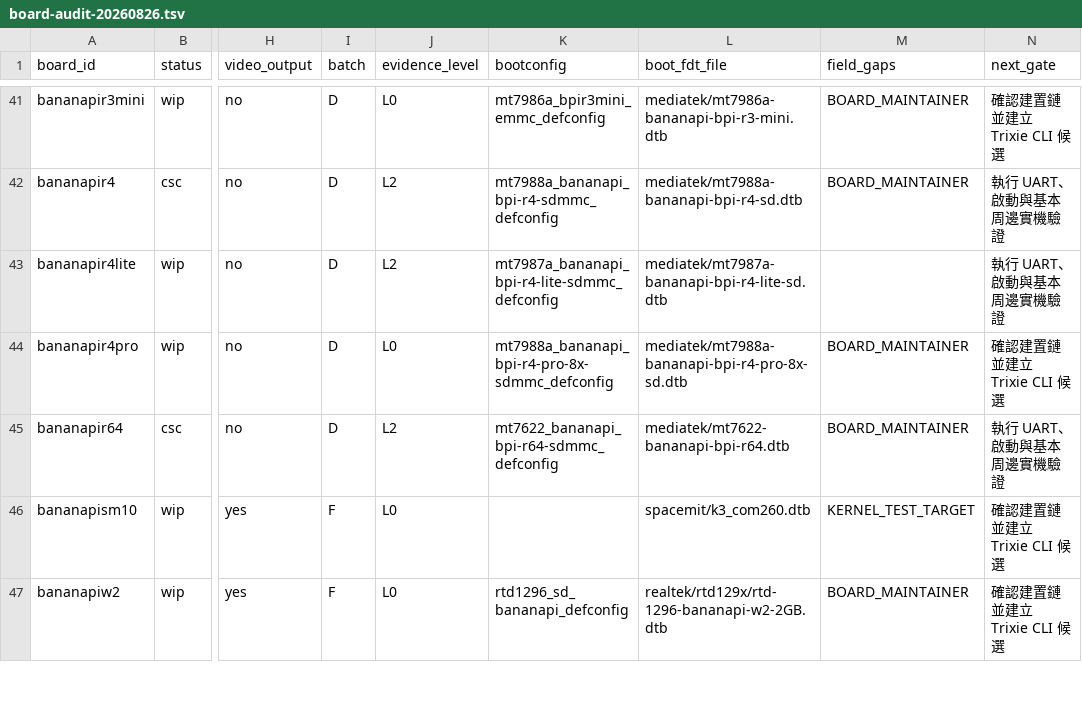
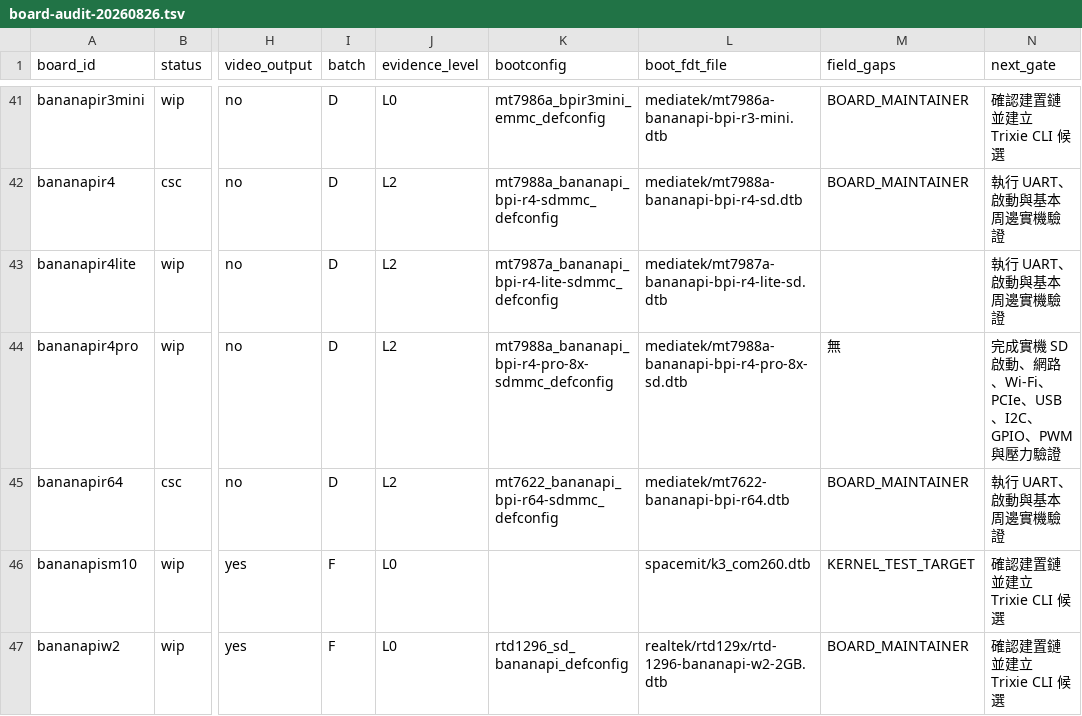
Before and after one commit to BPI-SINOVOIP/armbian-build, a TSV file: docs/evidence/bananapi-family-optimization/board-audit-20260826.tsv, drawn as a sheet; only a part is shown, gaps mark what is left out; the diff names each change by its address in the sheet, - before the commit and + after, or states it on an @@ line.

```diff
--- a/docs/evidence/bananapi-family-optimization/board-audit-20260826.tsv
+++ b/docs/evidence/bananapi-family-optimization/board-audit-20260826.tsv
-J44 (evidence_level): L0
+J44 (evidence_level): L2
-M44 (field_gaps): BOARD_MAINTAINER
+M44 (field_gaps): 無
-N44 (next_gate): 確認建置鏈並建立 Trixie CLI 候選
+N44 (next_gate): 完成實機 SD 啟動、網路、Wi-Fi、PCIe、USB、I2C、GPIO、PWM 與壓力驗證
```
Also changed, not shown: 1 other file.
